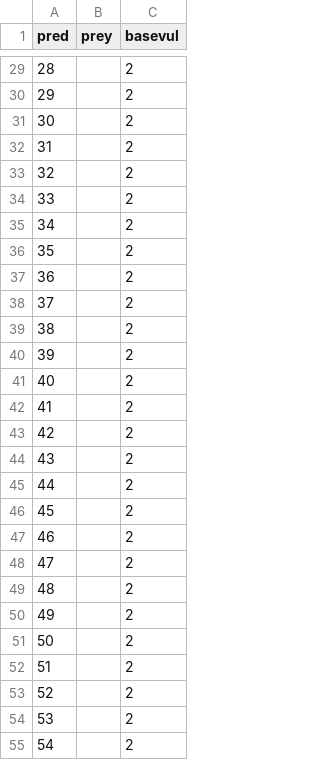
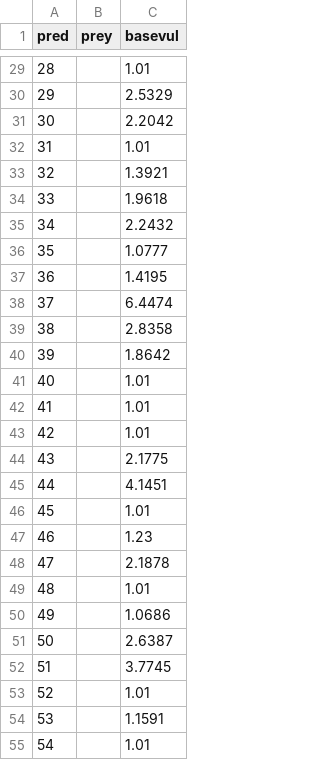
Before and after one commit to dchagaris/R4EwE, a CSV file: examples/GIST Ecospace GA/pred_pairs.csv, drawn as a sheet; only a part is shown, gaps mark what is left out; the diff covers the shown part only.

```diff
--- a/examples/GIST Ecospace GA/pred_pairs.csv
+++ b/examples/GIST Ecospace GA/pred_pairs.csv
@@ -29,27 +29,27 @@ pred,prey,basevul
-28,,2
-29,,2
-30,,2
-31,,2
-32,,2
-33,,2
-34,,2
-35,,2
-36,,2
-37,,2
-38,,2
-39,,2
-40,,2
-41,,2
-42,,2
-43,,2
-44,,2
-45,,2
-46,,2
-47,,2
-48,,2
-49,,2
-50,,2
-51,,2
-52,,2
-53,,2
-54,,2
+28,,1.01
+29,,2.5329
+30,,2.2042
+31,,1.01
+32,,1.3921
+33,,1.9618
+34,,2.2432
+35,,1.0777
+36,,1.4195
+37,,6.4474
+38,,2.8358
+39,,1.8642
+40,,1.01
+41,,1.01
+42,,1.01
+43,,2.1775
+44,,4.1451
+45,,1.01
+46,,1.23
+47,,2.1878
+48,,1.01
+49,,1.0686
+50,,2.6387
+51,,3.7745
+52,,1.01
+53,,1.1591
+54,,1.01
```
Also changed, not shown: 44 edited cells elsewhere in this file, examples/GIST Ecospace GA/GIST-Vulnerabilities.csv, 3 other files.
